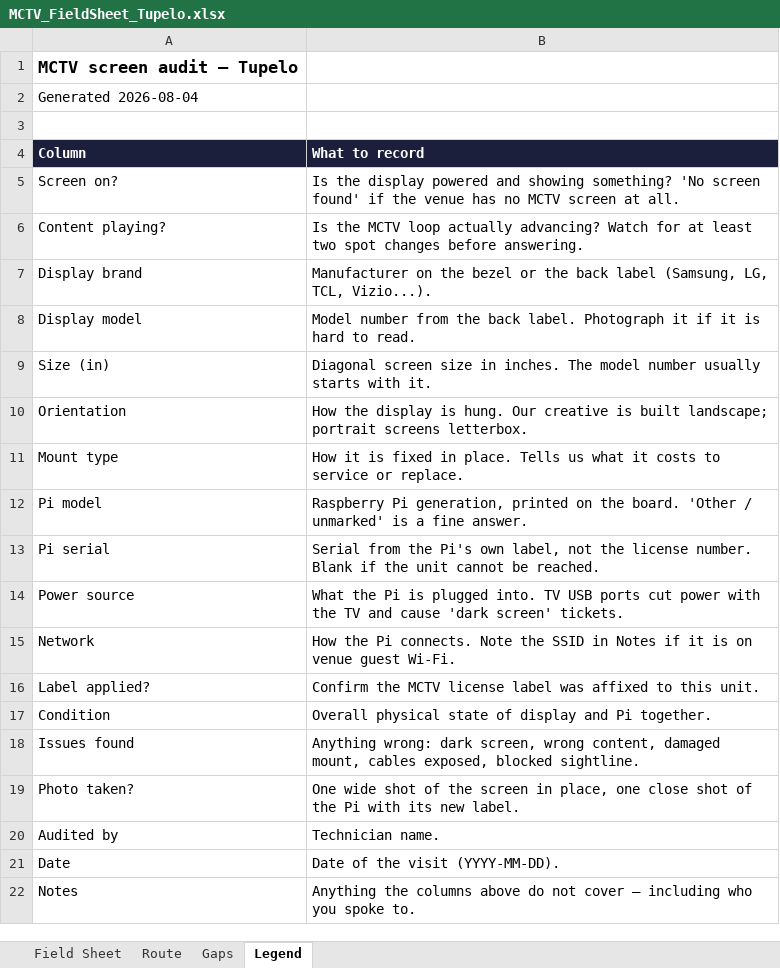
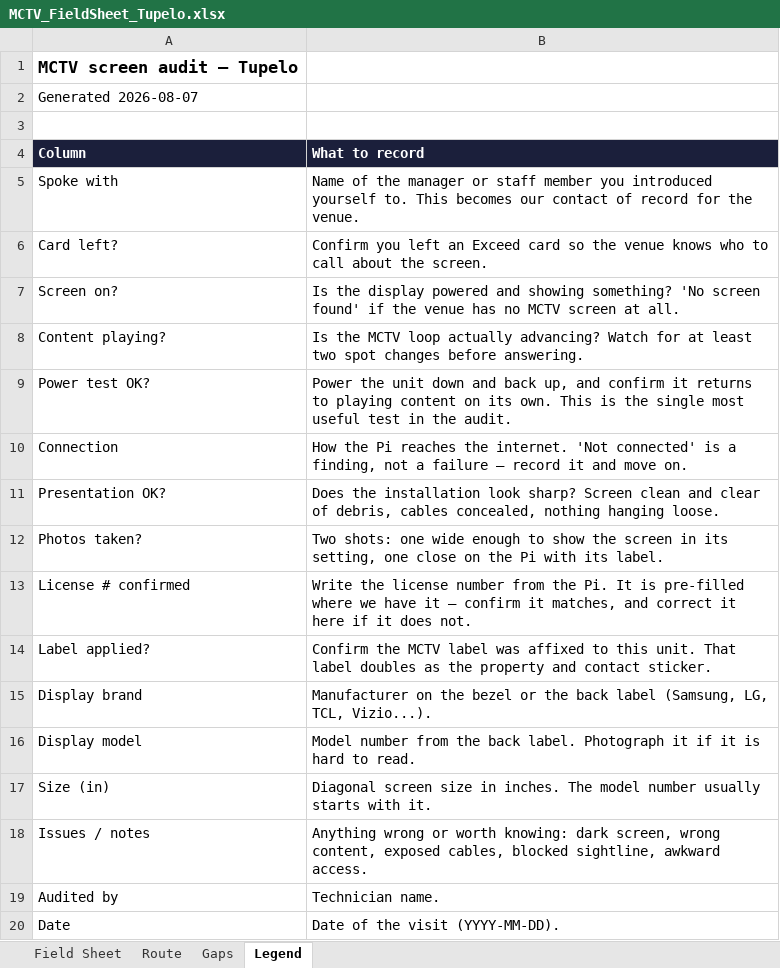
Before and after one commit to Cannonclaw/mctv-bot, an Excel workbook: docs/audits/tupelo-2026-08/MCTV_FieldSheet_Tupelo.xlsx, sheet Legend, drawn as a sheet; values as stored, in another font and other column widths than the file's, no borders; removed rows and columns are numbered as before the commit, all else as after; the diff names each change by its address in the sheet, - before the commit and + after, or states it on an @@ line.

```diff
--- a/docs/audits/tupelo-2026-08/MCTV_FieldSheet_Tupelo.xlsx (sheet Legend)
+++ b/docs/audits/tupelo-2026-08/MCTV_FieldSheet_Tupelo.xlsx (sheet Legend)
-A2 (Column): Generated 2026-08-04
+A2 (Column): Generated 2026-08-07
+row 5: Spoke with | Name of the manager or staff member you introduced yourself to. This becomes our contact of record for the venue.
+row 6: Card left? | Confirm you left an Exceed card so the venue knows who to call about the screen.
+row 9: Power test OK? | Power the unit down and back up, and confirm it returns to playing content on its own. This is the single most useful test in the audit.
+row 10: Connection | How the Pi reaches the internet. 'Not connected' is a finding, not a failure — record it and move on.
+row 11: Presentation OK? | Does the installation look sharp? Screen clean and clear of debris, cables concealed, nothing hanging loose.
+row 12: Photos taken? | Two shots: one wide enough to show the screen in its setting, one close on the Pi with its label.
+row 13: License # confirmed | Write the license number from the Pi. It is pre-filled where we have it — confirm it matches, and correct it here if it does not.
+row 14: Label applied? | Confirm the MCTV label was affixed to this unit. That label doubles as the property and contact sticker.
-row 10: Orientation | How the display is hung. Our creative is built landscape; portrait screens letterbox.
-row 11: Mount type | How it is fixed in place. Tells us what it costs to service or replace.
-row 12: Pi model | Raspberry Pi generation, printed on the board. 'Other / unmarked' is a fine answer.
-row 13: Pi serial | Serial from the Pi's own label, not the license number. Blank if the unit cannot be reached.
-row 14: Power source | What the Pi is plugged into. TV USB ports cut power with the TV and cause 'dark screen' tickets.
-row 15: Network | How the Pi connects. Note the SSID in Notes if it is on venue guest Wi-Fi.
-row 16: Label applied? | Confirm the MCTV license label was affixed to this unit.
-row 17: Condition | Overall physical state of display and Pi together.
-row 18: Issues found | Anything wrong: dark screen, wrong content, damaged mount, cables exposed, blocked sightline.
-row 19: Photo taken? | One wide shot of the screen in place, one close shot of the Pi with its new label.
+row 18: Issues / notes | Anything wrong or worth knowing: dark screen, wrong content, exposed cables, blocked sightline, awkward access.
-row 22: Notes | Anything the columns above do not cover — including who you spoke to.
```
Also changed, not shown: sheet Field Sheet, 3 other files.
